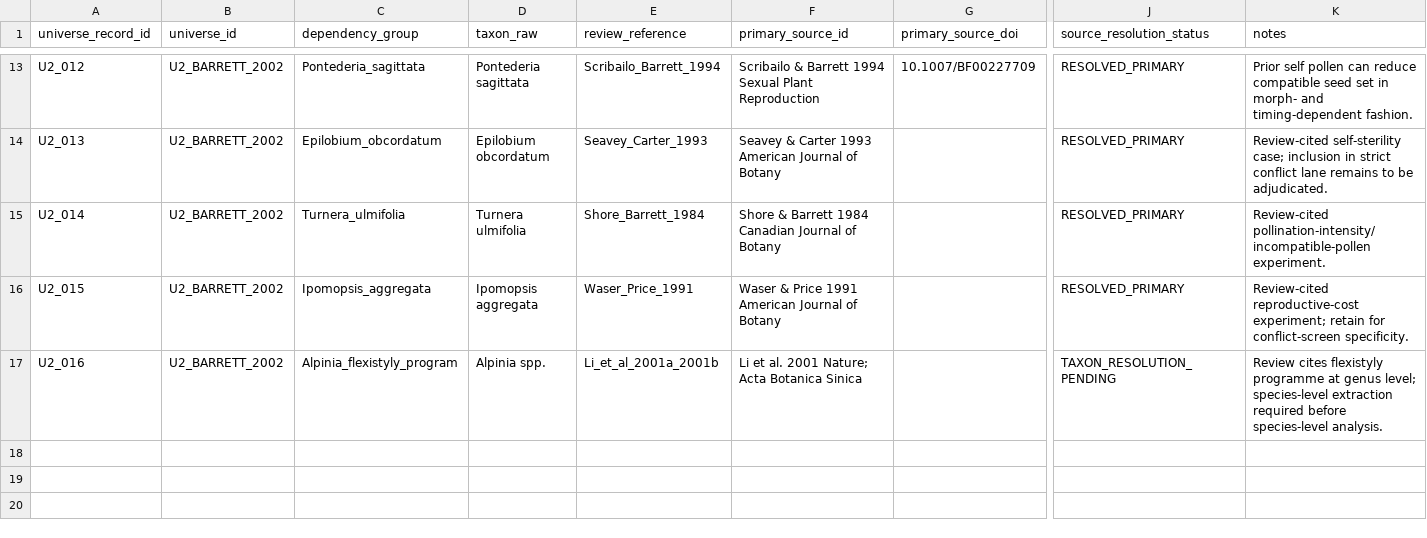
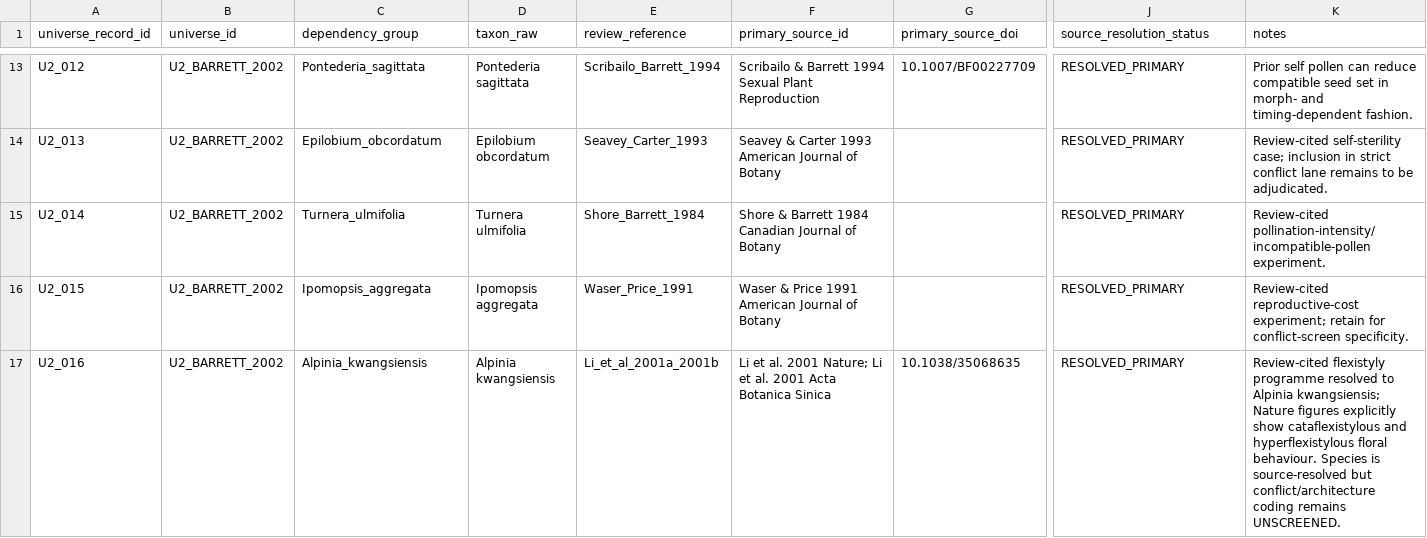
Before and after one commit to zuizui0223/balance, a CSV file: data/BALANCE_PLANT_U2_BARRETT_REVIEW_UNIVERSE_V1.csv, drawn as a sheet; only a part is shown, gaps mark what is left out; the diff names each change by its address in the sheet, - before the commit and + after, or states it on an @@ line.

Commit message:
Resolve U2 Alpinia flexistyly taxon

```diff
--- a/data/BALANCE_PLANT_U2_BARRETT_REVIEW_UNIVERSE_V1.csv
+++ b/data/BALANCE_PLANT_U2_BARRETT_REVIEW_UNIVERSE_V1.csv
-C17 (dependency_group): Alpinia_flexistyly_program
+C17 (dependency_group): Alpinia_kwangsiensis
-D17 (taxon_raw): Alpinia spp.
+D17 (taxon_raw): Alpinia kwangsiensis
-F17 (primary_source_id): …2001 Nature; Acta Botanica…
+F17 (primary_source_id): …2001 Nature; Li et al. 2001 Acta Botanica…
-G17 (primary_source_doi): (empty)
+G17 (primary_source_doi): 10.1038/35068635
-J17 (source_resolution_status): TAXON_RESOLUTION_PENDING
+J17 (source_resolution_status): RESOLVED_PRIMARY
-K17 (notes): Review cites flexistyly programme at genus level; species-level extraction required before species-level analysis.
+K17 (notes): Review-cited flexistyly programme resolved to Alpinia kwangsiensis; Nature figures explicitly show cataflexistylous and hyperflexistylous floral behaviour. Species is source-resolved but conflict/architecture coding remains UNSCREENED.
```
